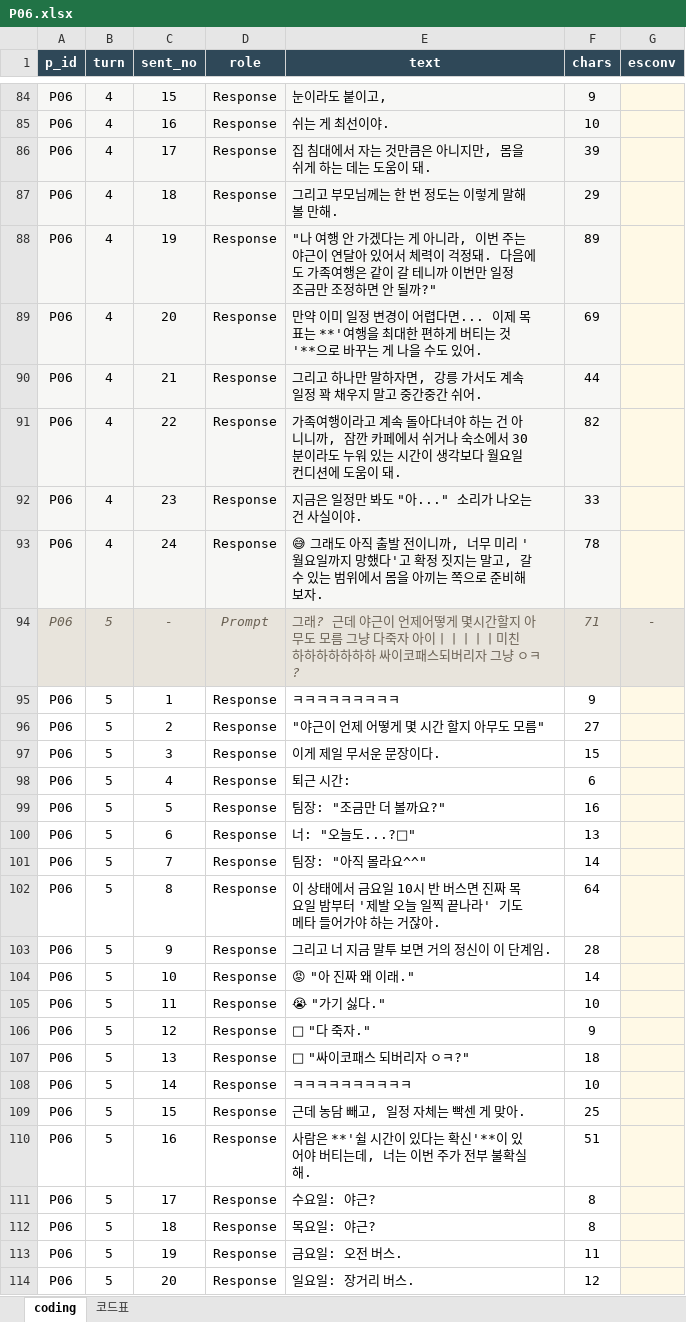
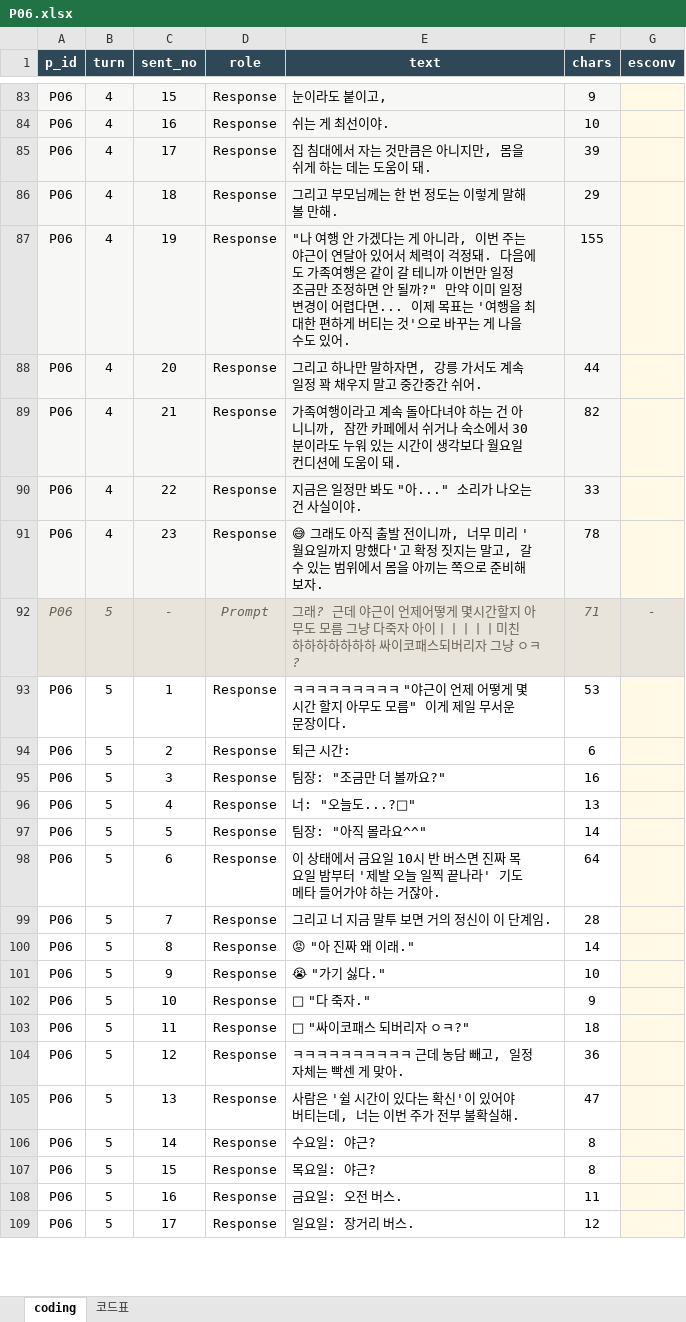
Before and after one commit to seniiya/text_research, an Excel workbook: data/coding/P06.xlsx, sheet coding, drawn as a sheet; only a part is shown, gaps mark what is left out; values as stored, in another font and other column widths than the file's, no borders; removed rows and columns are numbered as before the commit, all else as after; the diff covers the shown part only; the diff names each change by its address in the sheet, - before the commit and + after, or states it on an @@ line.

```diff
--- a/data/coding/P06.xlsx (sheet coding)
+++ b/data/coding/P06.xlsx (sheet coding)
-E87 (text): …될까?"
+E87 (text): …될까?" 만약 이미 일정 변경이 어렵다면... 이제 목표는 '여행을 최대한 편하게 버티는 것'으로 바꾸는 게 나을 수도 있어.
-F87 (chars): 89
+F87 (chars): 155
-row 89: P06 | 4 | 20 | Response | 만약 이미 일정 변경이 어렵다면... 이제 목표는 **'여행을 최대한 편하게 버티는 것'**으로 바꾸는 게 나을 수도 있어. | 69
-C88 (sent_no): 21
+C88 (sent_no): 20
-C89 (sent_no): 22
+C89 (sent_no): 21
-C90 (sent_no): 23
+C90 (sent_no): 22
-C91 (sent_no): 24
+C91 (sent_no): 23
-E93 (text): ㅋㅋㅋㅋㅋㅋㅋㅋㅋ
+E93 (text): ㅋㅋㅋㅋㅋㅋㅋㅋㅋ "야근이 언제 어떻게 몇 시간 할지 아무도 모름" 이게 제일 무서운 문장이다.
-F93 (chars): 9
+F93 (chars): 53
-row 96: P06 | 5 | 2 | Response | "야근이 언제 어떻게 몇 시간 할지 아무도 모름" | 27
-row 97: P06 | 5 | 3 | Response | 이게 제일 무서운 문장이다. | 15
-C94 (sent_no): 4
+C94 (sent_no): 2
-C95 (sent_no): 5
+C95 (sent_no): 3
-C96 (sent_no): 6
+C96 (sent_no): 4
-C97 (sent_no): 7
+C97 (sent_no): 5
-C98 (sent_no): 8
+C98 (sent_no): 6
-C99 (sent_no): 9
+C99 (sent_no): 7
-C100 (sent_no): 10
+C100 (sent_no): 8
-C101 (sent_no): 11
+C101 (sent_no): 9
-C102 (sent_no): 12
+C102 (sent_no): 10
-C103 (sent_no): 13
+C103 (sent_no): 11
-row 108: P06 | 5 | 14 | Response | ㅋㅋㅋㅋㅋㅋㅋㅋㅋㅋ | 10
-C104 (sent_no): 15
+C104 (sent_no): 12
-E104 (text): 근데 농담 빼고, 일정 자체는 빡센 게 맞아.
+E104 (text): ㅋㅋㅋㅋㅋㅋㅋㅋㅋㅋ 근데 농담 빼고, 일정 자체는 빡센 게 맞아.
-F104 (chars): 25
+F104 (chars): 36
-C105 (sent_no): 16
+C105 (sent_no): 13
-E105 (text): 사람은 **'쉴 시간이 있다는 확신'**이 있어…
+E105 (text): 사람은 '쉴 시간이 있다는 확신'이 있어…
-F105 (chars): 51
+F105 (chars): 47
-C106 (sent_no): 17
+C106 (sent_no): 14
-C107 (sent_no): 18
+C107 (sent_no): 15
-C108 (sent_no): 19
+C108 (sent_no): 16
-C109 (sent_no): 20
+C109 (sent_no): 17
```
Also changed, not shown: 12 removed rows and 53 edited cells elsewhere in this sheet, data/coding/P01.xlsx, data/coding/P02.xlsx, 11 other files.
